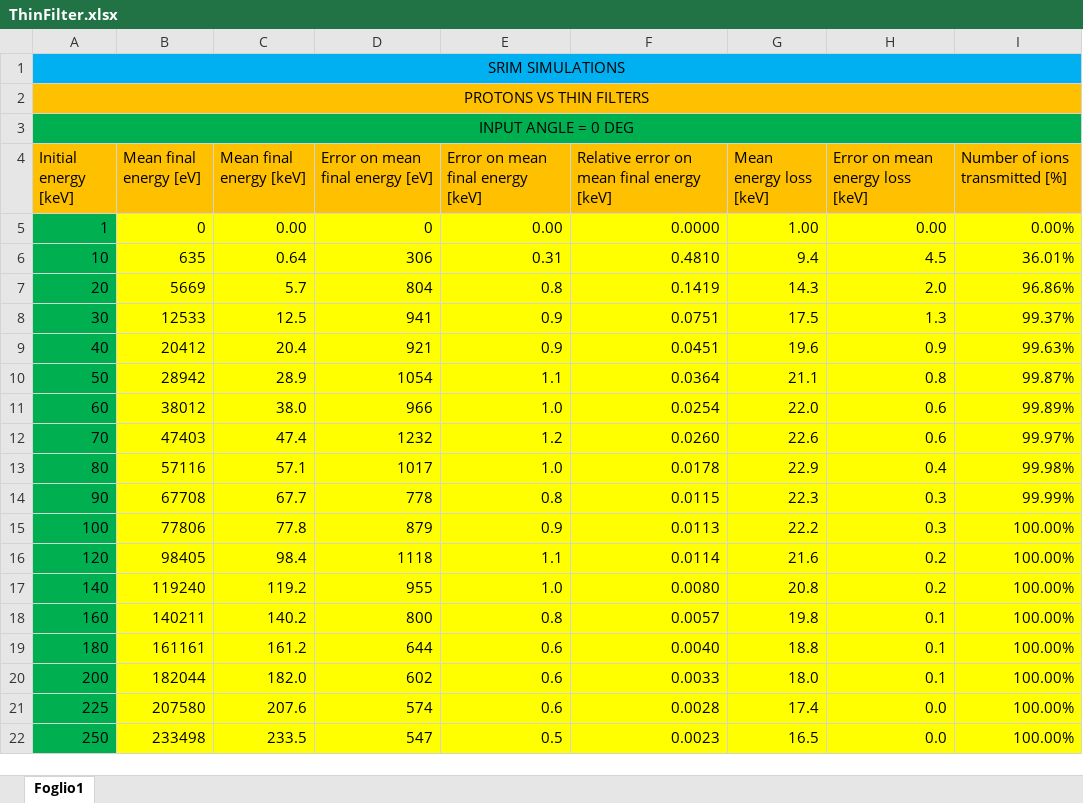
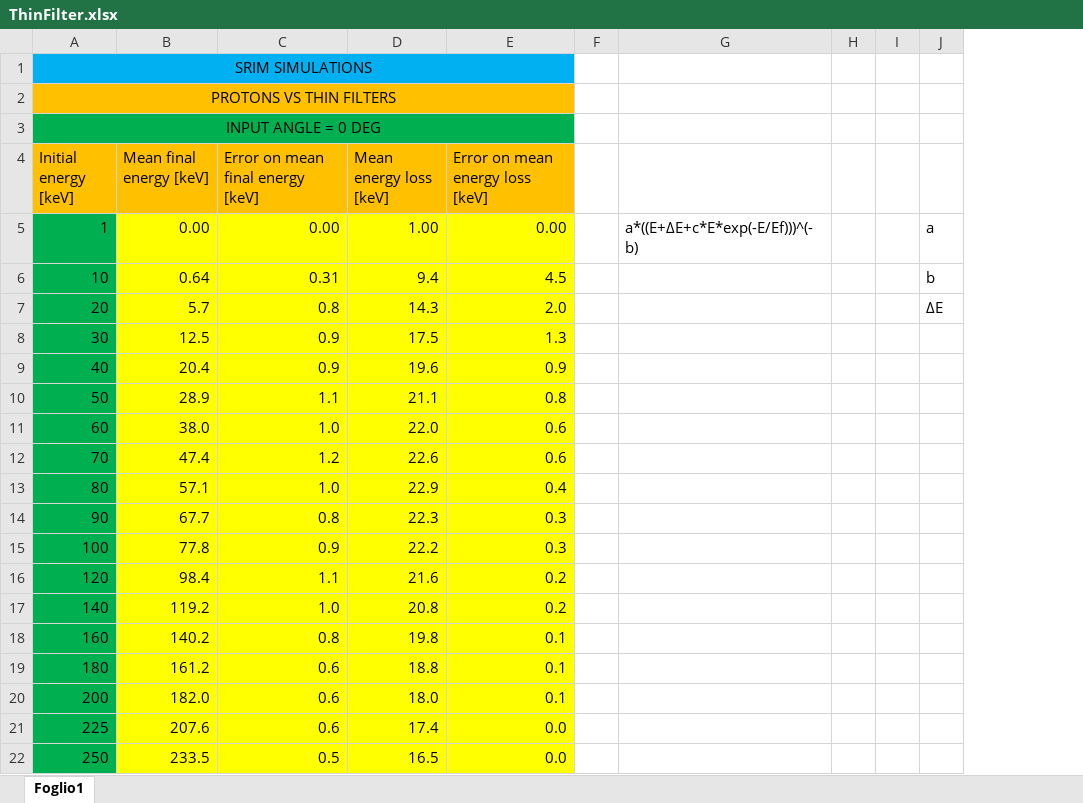
Before and after one commit to nikitodos/xmm-newton, an Excel workbook: Simulations/SRIM_ProtonsVsFilters/DataAnalysis/Rev2_Mixed/DataFit/ThinFilter.xlsx, sheet Foglio1, drawn as a sheet; values as stored, in another font and other column widths than the file's, no borders; removed rows and columns are numbered as before the commit, all else as after; the diff names each change by its address in the sheet, - before the commit and + after, or states it on an @@ line.

```diff
--- a/Simulations/SRIM_ProtonsVsFilters/DataAnalysis/Rev2_Mixed/DataFit/ThinFilter.xlsx (sheet Foglio1)
+++ b/Simulations/SRIM_ProtonsVsFilters/DataAnalysis/Rev2_Mixed/DataFit/ThinFilter.xlsx (sheet Foglio1)
-column B (Mean final energy [eV]), rows 5-22: 0 | 635 | 5669 | 12533 | 20412 | 28942 | 38012 | 47403 | 57116 | 67708 | 77806 | 98405 | 119240 | 140211 | 161161 | 182044 | 207580 | 233498
-column D (Error on mean final energy [eV]), rows 5-22: 0 | 306 | 804 | 941 | 921 | 1054 | 966 | 1232 | 1017 | 778 | 879 | 1118 | 955 | 800 | 644 | 602 | 574 | 547
-column F, rows 4-22: Relative error on mean final energy [keV] | 0.0000 | 0.4810 | 0.1419 | 0.0751 | 0.0451 | 0.0364 | 0.0254 | 0.0260 | 0.0178 | 0.0115 | 0.0113 | 0.0114 | 0.0080 | 0.0057 | 0.0040 | 0.0033 | 0.0028 | 0.0023
-column I (Number of ions transmitted [%]), rows 5-22: 0.00% | 36.01% | 96.86% | 99.37% | 99.63% | 99.87% | 99.89% | 99.97% | 99.98% | 99.99% | 100.00% | 100.00% | 100.00% | 100.00% | 100.00% | 100.00% | 100.00% | 100.00%
+column F, empty
+column G, row 5: a*((E+ΔE+c*E*exp(-E/Ef)))^(-b)
+column H, empty
+column I, empty
+column J, rows 5-7: a | b | ΔE
```
Also changed, not shown: Simulations/SRIM_ProtonsVsFilters/DataAnalysis/Rev2_Mixed/DataFit/ThickFilter.xlsx.
